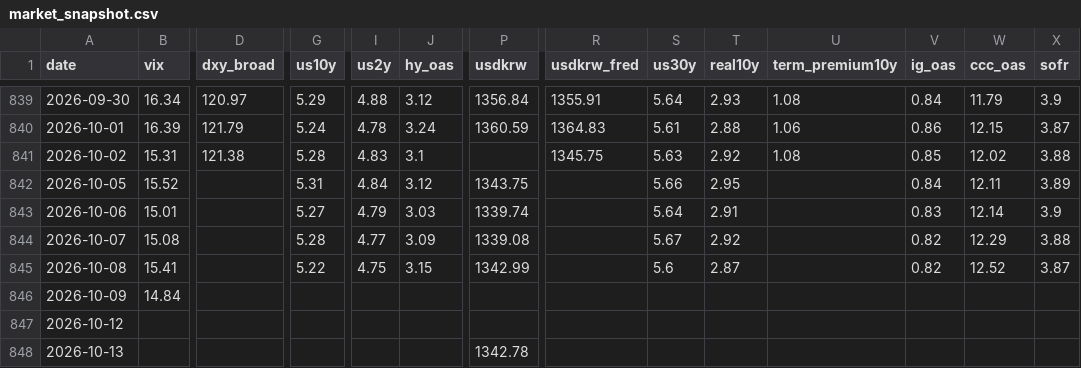
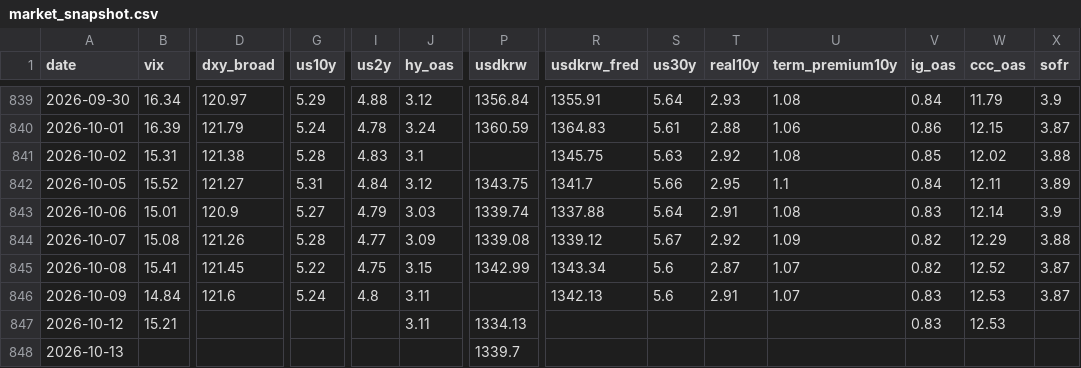
Before and after one commit to hshs9413-gif/narrative-tracker, a CSV file: docs/data/market_snapshot.csv, drawn as a sheet; only a part is shown, gaps mark what is left out; the diff covers the shown part only; the diff names each change by its address in the sheet, - before the commit and + after, or states it on an @@ line.

```diff
--- a/docs/data/market_snapshot.csv
+++ b/docs/data/market_snapshot.csv
-D842 (dxy_broad): (empty)
+D842 (dxy_broad): 121.27
-R842 (usdkrw_fred): (empty)
+R842 (usdkrw_fred): 1341.7
-U842 (term_premium10y): (empty)
+U842 (term_premium10y): 1.1
-D843 (dxy_broad): (empty)
+D843 (dxy_broad): 120.9
-R843 (usdkrw_fred): (empty)
+R843 (usdkrw_fred): 1337.88
-U843 (term_premium10y): (empty)
+U843 (term_premium10y): 1.08
-D844 (dxy_broad): (empty)
+D844 (dxy_broad): 121.26
-R844 (usdkrw_fred): (empty)
+R844 (usdkrw_fred): 1339.12
-U844 (term_premium10y): (empty)
+U844 (term_premium10y): 1.09
-D845 (dxy_broad): (empty)
+D845 (dxy_broad): 121.45
-R845 (usdkrw_fred): (empty)
+R845 (usdkrw_fred): 1343.34
-U845:U846 (term_premium10y): (empty)
+U845:U846 (term_premium10y): 1.07
-D846 (dxy_broad): (empty)
+D846 (dxy_broad): 121.6
-G846 (us10y): (empty)
+G846 (us10y): 5.24
-I846 (us2y): (empty)
+I846 (us2y): 4.8
-J846:J847 (hy_oas): (empty)
+J846:J847 (hy_oas): 3.11
-R846 (usdkrw_fred): (empty)
+R846 (usdkrw_fred): 1342.13
-S846 (us30y): (empty)
+S846 (us30y): 5.6
-T846 (real10y): (empty)
+T846 (real10y): 2.91
-V846:V847 (ig_oas): (empty)
+V846:V847 (ig_oas): 0.83
-W846:W847 (ccc_oas): (empty)
+W846:W847 (ccc_oas): 12.53
-X846 (sofr): (empty)
+X846 (sofr): 3.87
-B847 (vix): (empty)
+B847 (vix): 15.21
-P847 (usdkrw): (empty)
+P847 (usdkrw): 1334.13
-P848 (usdkrw): 1342.78
+P848 (usdkrw): 1339.7
```
Also changed, not shown: 6 edited cells elsewhere in this file, docs/data/regime_log.csv, 2 other files.
